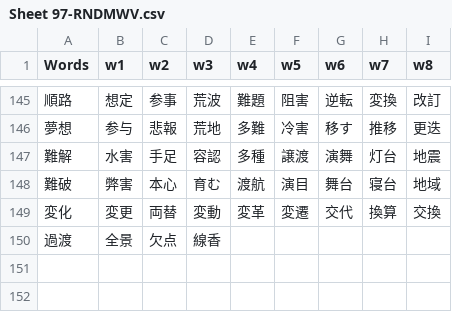
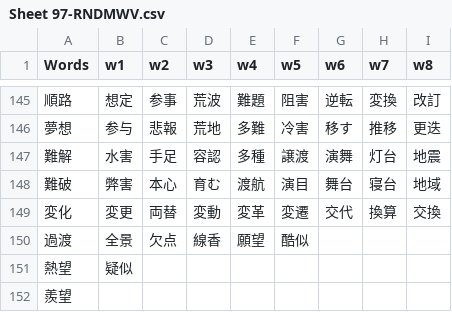
Before and after one commit to rexesian/nihongo, a CSV file: docs/rdata/Sheet 97-RNDMWV.csv, drawn as a sheet; only a part is shown, gaps mark what is left out.

```diff
--- a/docs/rdata/Sheet 97-RNDMWV.csv
+++ b/docs/rdata/Sheet 97-RNDMWV.csv
@@ -149,2 +149,4 @@ Words,w1,w2,w3,w4,w5,w6,w7,w8
 変化,変更,両替,変動,変革,変遷,交代,換算,交換
-過渡,全景,欠点,線香,,,,,
+過渡,全景,欠点,線香,願望,酷似,,,
+熱望,疑似,,,,,,,
+羨望,,,,,,,,
```
Also changed, not shown: docs/rdata/Sheet 115-WBKNJ3.csv, docs/rdata/Sheet 132-WBKNJN.csv, 6 other files.
